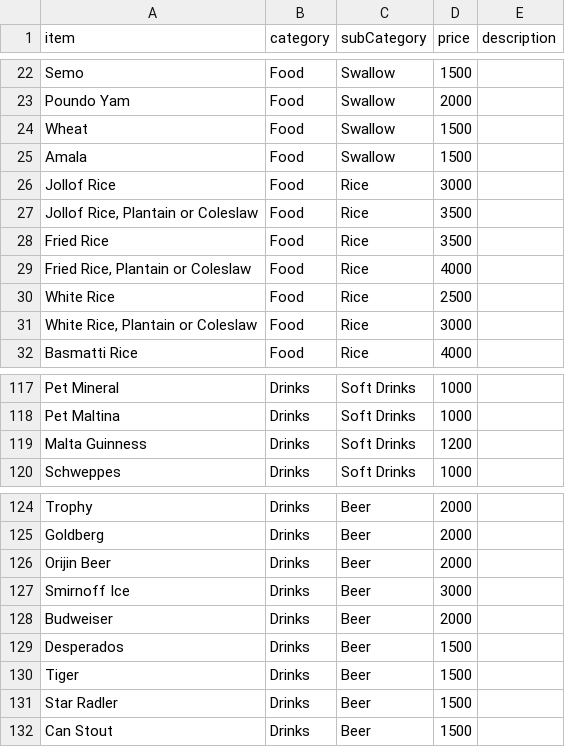
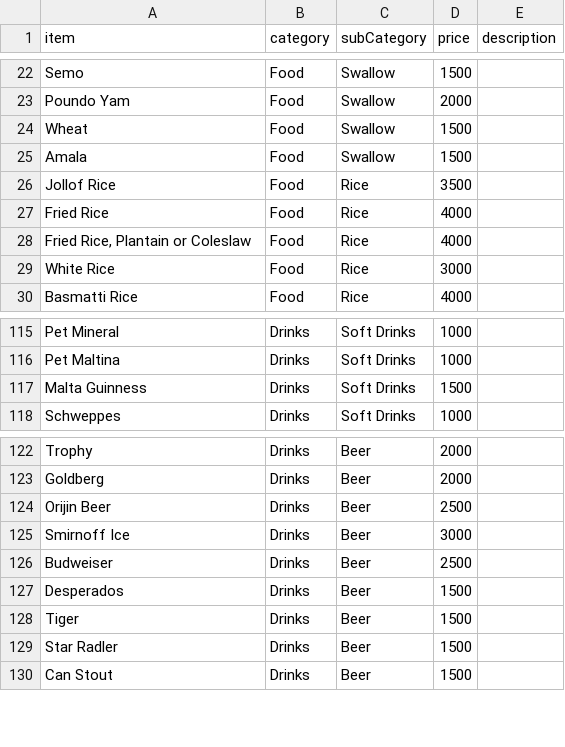
Before and after one commit to FawzyHub/FH.github.io, a CSV file: js/prep-data/FawzyMenu.csv, drawn as a sheet; only a part is shown, gaps mark what is left out.

Commit message:
updating prices

```diff
--- a/js/prep-data/FawzyMenu.csv
+++ b/js/prep-data/FawzyMenu.csv
@@ -25,8 +25,6 @@ Wheat,Food,Swallow,1500,
 Amala,Food,Swallow,1500,
-Jollof Rice,Food,Rice,3000,
-"Jollof Rice, Plantain or Coleslaw",Food,Rice,3500,
-Fried Rice,Food,Rice,3500,
+Jollof Rice,Food,Rice,3500,
+Fried Rice,Food,Rice,4000,
 "Fried Rice, Plantain or Coleslaw",Food,Rice,4000,
-White Rice,Food,Rice,2500,
-"White Rice, Plantain or Coleslaw",Food,Rice,3000,
+White Rice,Food,Rice,3000,
 Basmatti Rice,Food,Rice,4000,
@@ -118,3 +116,3 @@ Pet Mineral,Drinks,Soft Drinks,1000,
 Pet Maltina,Drinks,Soft Drinks,1000,
-Malta Guinness,Drinks,Soft Drinks,1200,
+Malta Guinness,Drinks,Soft Drinks,1500,
 Schweppes,Drinks,Soft Drinks,1000,
@@ -125,5 +123,5 @@ Trophy,Drinks,Beer,2000,
 Goldberg,Drinks,Beer,2000,
-Orijin Beer,Drinks,Beer,2000,
+Orijin Beer,Drinks,Beer,2500,
 Smirnoff Ice,Drinks,Beer,3000,
-Budweiser,Drinks,Beer,2000,
+Budweiser,Drinks,Beer,2500,
 Desperados,Drinks,Beer,1500,
```
Also changed, not shown: 2 other files.
